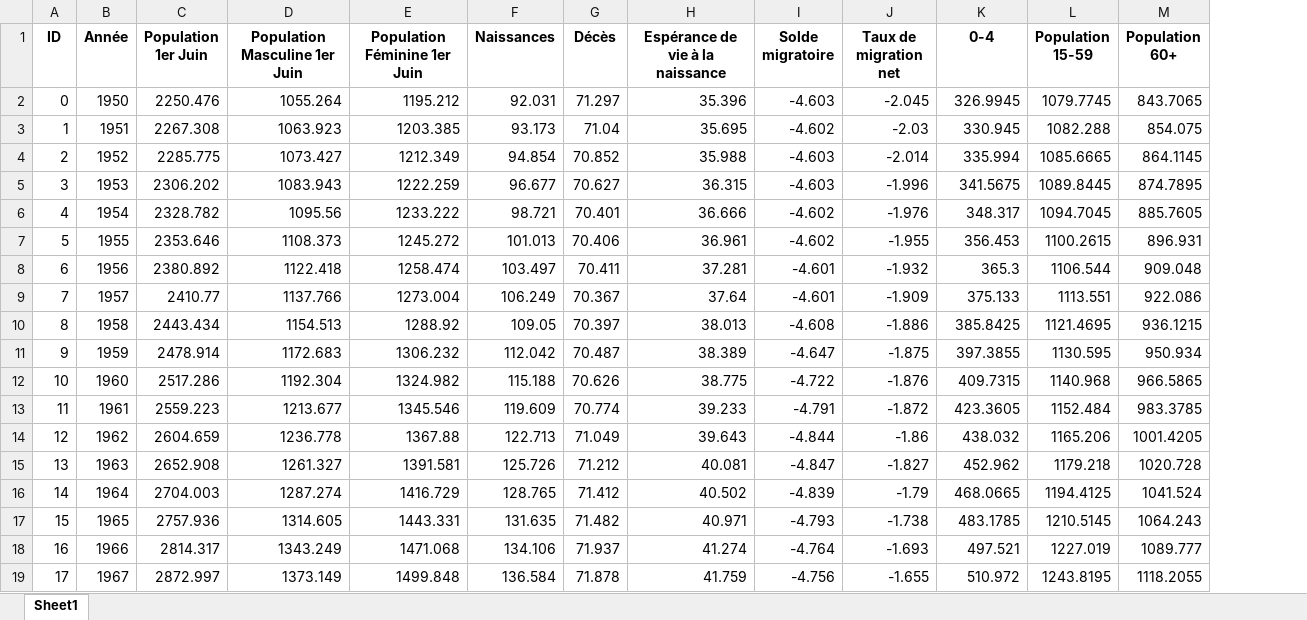
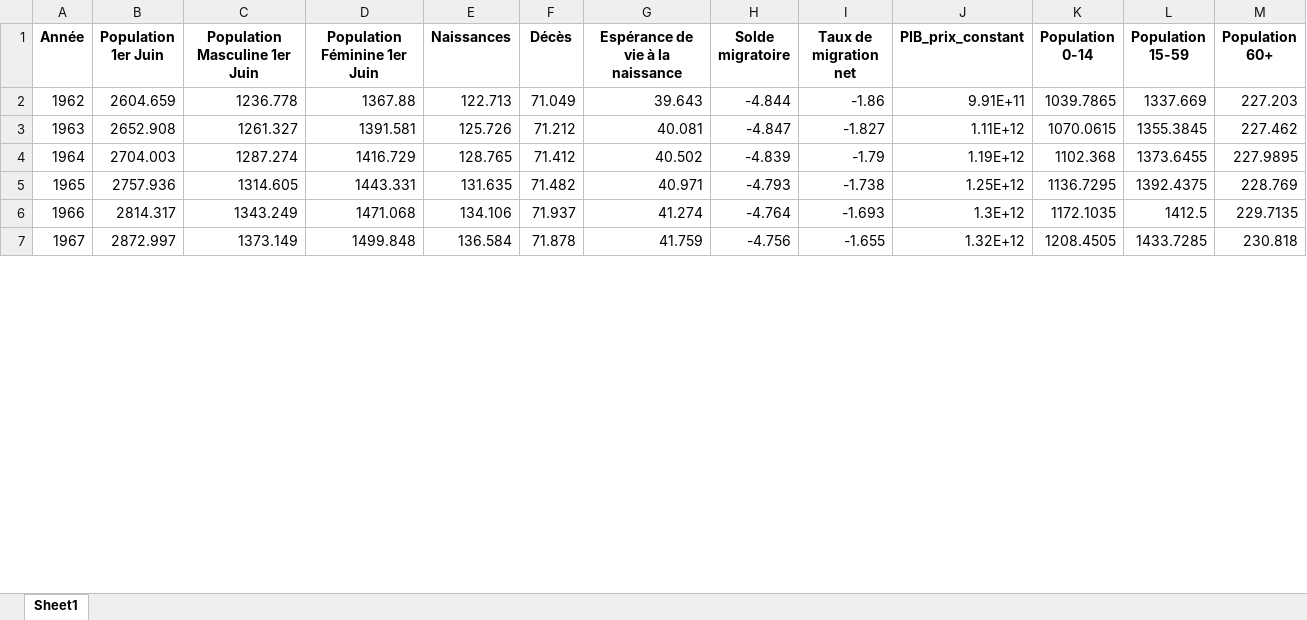
Before and after one commit to FidTCHANDO/ANIP_Challenge1, an Excel workbook: Donnees_ben_pop.xlsx, sheet Sheet1, drawn as a sheet; only a part is shown; values as stored, in another font and other column widths than the file's, no borders; removed rows and columns are numbered as before the commit, all else as after; the diff covers the shown part only; the diff names each change by its address in the sheet, - before the commit and + after, or states it on an @@ line.

```diff
--- a/Donnees_ben_pop.xlsx (sheet Sheet1)
+++ b/Donnees_ben_pop.xlsx (sheet Sheet1)
-column A (ID), rows 14-19: 12 | 13 | 14 | 15 | 16 | 17
+column J (PIB_prix_constant), rows 2-7: 9.91E+11 | 1.11E+12 | 1.19E+12 | 1.25E+12 | 1.3E+12 | 1.32E+12
-K1: 0-4
+K1: Population 0-14
-row 2: 0 | 1950 | 2250.476 | 1055.264 | 1195.212 | 92.031 | 71.297 | 35.396 | -4.603 | -2.045 | 326.9945 | 1079.7745 | 843.7065
-row 3: 1 | 1951 | 2267.308 | 1063.923 | 1203.385 | 93.173 | 71.04 | 35.695 | -4.602 | -2.03 | 330.945 | 1082.288 | 854.075
-row 4: 2 | 1952 | 2285.775 | 1073.427 | 1212.349 | 94.854 | 70.852 | 35.988 | -4.603 | -2.014 | 335.994 | 1085.6665 | 864.1145
-row 5: 3 | 1953 | 2306.202 | 1083.943 | 1222.259 | 96.677 | 70.627 | 36.315 | -4.603 | -1.996 | 341.5675 | 1089.8445 | 874.7895
-row 6: 4 | 1954 | 2328.782 | 1095.56 | 1233.222 | 98.721 | 70.401 | 36.666 | -4.602 | -1.976 | 348.317 | 1094.7045 | 885.7605
-row 7: 5 | 1955 | 2353.646 | 1108.373 | 1245.272 | 101.013 | 70.406 | 36.961 | -4.602 | -1.955 | 356.453 | 1100.2615 | 896.931
-row 8: 6 | 1956 | 2380.892 | 1122.418 | 1258.474 | 103.497 | 70.411 | 37.281 | -4.601 | -1.932 | 365.3 | 1106.544 | 909.048
-row 9: 7 | 1957 | 2410.77 | 1137.766 | 1273.004 | 106.249 | 70.367 | 37.64 | -4.601 | -1.909 | 375.133 | 1113.551 | 922.086
-row 10: 8 | 1958 | 2443.434 | 1154.513 | 1288.92 | 109.05 | 70.397 | 38.013 | -4.608 | -1.886 | 385.8425 | 1121.4695 | 936.1215
-row 11: 9 | 1959 | 2478.914 | 1172.683 | 1306.232 | 112.042 | 70.487 | 38.389 | -4.647 | -1.875 | 397.3855 | 1130.595 | 950.934
-row 12: 10 | 1960 | 2517.286 | 1192.304 | 1324.982 | 115.188 | 70.626 | 38.775 | -4.722 | -1.876 | 409.7315 | 1140.968 | 966.5865
-row 13: 11 | 1961 | 2559.223 | 1213.677 | 1345.546 | 119.609 | 70.774 | 39.233 | -4.791 | -1.872 | 423.3605 | 1152.484 | 983.3785
-K2 (Population 0-14): 438.032
+K2 (Population 0-14): 1039.7865
-L2 (Population 15-59): 1165.206
+L2 (Population 15-59): 1337.669
-M2 (Population 60+): 1001.4205
+M2 (Population 60+): 227.203
-K3 (Population 0-14): 452.962
+K3 (Population 0-14): 1070.0615
-L3 (Population 15-59): 1179.218
+L3 (Population 15-59): 1355.3845
-M3 (Population 60+): 1020.728
+M3 (Population 60+): 227.462
-K4 (Population 0-14): 468.0665
+K4 (Population 0-14): 1102.368
-L4 (Population 15-59): 1194.4125
+L4 (Population 15-59): 1373.6455
-M4 (Population 60+): 1041.524
+M4 (Population 60+): 227.9895
-K5 (Population 0-14): 483.1785
+K5 (Population 0-14): 1136.7295
-L5 (Population 15-59): 1210.5145
+L5 (Population 15-59): 1392.4375
-M5 (Population 60+): 1064.243
+M5 (Population 60+): 228.769
-K6 (Population 0-14): 497.521
+K6 (Population 0-14): 1172.1035
-L6 (Population 15-59): 1227.019
+L6 (Population 15-59): 1412.5
-M6 (Population 60+): 1089.777
+M6 (Population 60+): 229.7135
-K7 (Population 0-14): 510.972
+K7 (Population 0-14): 1208.4505
-L7 (Population 15-59): 1243.8195
+L7 (Population 15-59): 1433.7285
-M7 (Population 60+): 1118.2055
+M7 (Population 60+): 230.818
```
Also changed, not shown: 19 removed rows and 111 edited cells elsewhere in this sheet, Glossaire_des_variables.xlsx, 3 other files.
